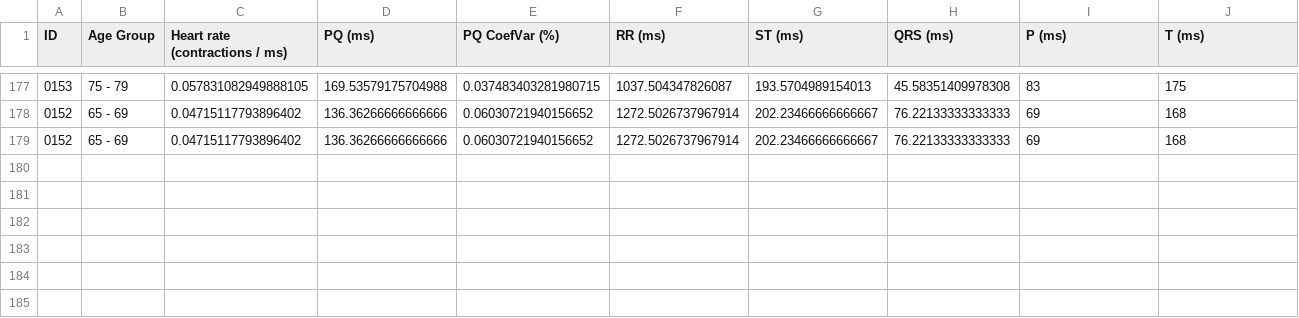
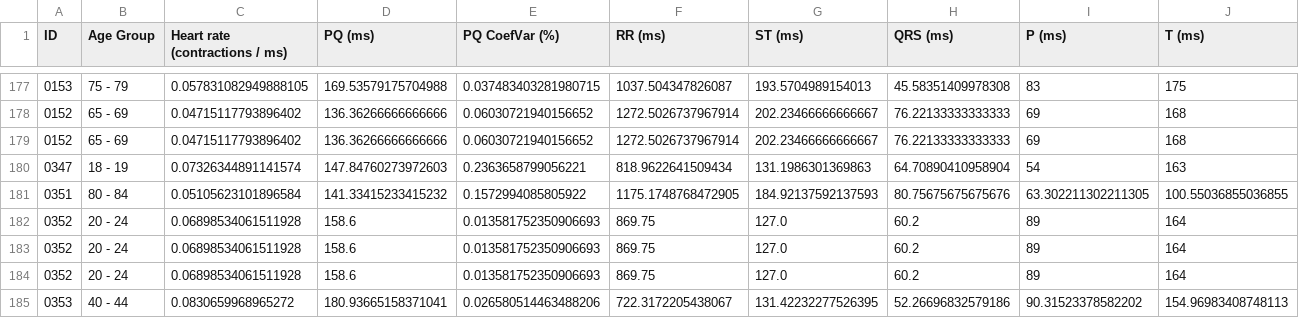
Before and after one commit to Vlad7/ECGHiguchi, a CSV file: output/female_ECGs_features_calculated.csv, drawn as a sheet; only a part is shown, gaps mark what is left out; rows hold the shown columns only; the diff names each change by its address in the sheet, - before the commit and + after, or states it on an @@ line.

```diff
--- a/output/female_ECGs_features_calculated.csv
+++ b/output/female_ECGs_features_calculated.csv
+row 180: 0347 | 18 - 19 | 0.07326344891141574 | 147.84760273972603 | 0.2363658799056221 | 818.9622641509434 | 131.1986301369863 | 64.70890410958904 | 54 | 163
+row 181: 0351 | 80 - 84 | 0.05105623101896584 | 141.33415233415232 | 0.1572994085805922 | 1175.1748768472905 | 184.92137592137593 | 80.75675675675676 | 63.302211302211305 | 100.55036855036855
+row 182: 0352 | 20 - 24 | 0.06898534061511928 | 158.6 | 0.013581752350906693 | 869.75 | 127.0 | 60.2 | 89 | 164
+row 183: 0352 | 20 - 24 | 0.06898534061511928 | 158.6 | 0.013581752350906693 | 869.75 | 127.0 | 60.2 | 89 | 164
+row 184: 0352 | 20 - 24 | 0.06898534061511928 | 158.6 | 0.013581752350906693 | 869.75 | 127.0 | 60.2 | 89 | 164
+row 185: 0353 | 40 - 44 | 0.0830659968965272 | 180.93665158371041 | 0.026580514463488206 | 722.3172205438067 | 131.42232277526395 | 52.26696832579186 | 90.31523378582202 | 154.96983408748113
```
Also changed, not shown: output/male_ECGs_features_calculated.csv, 2 other files.
